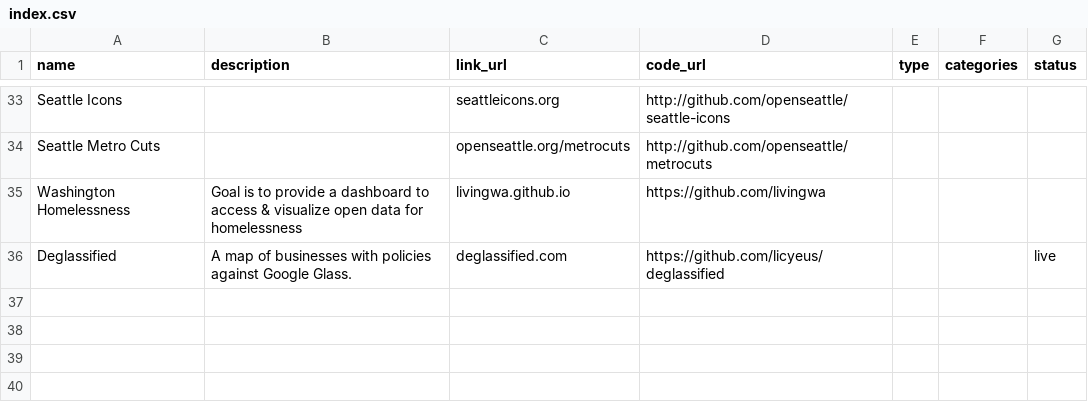
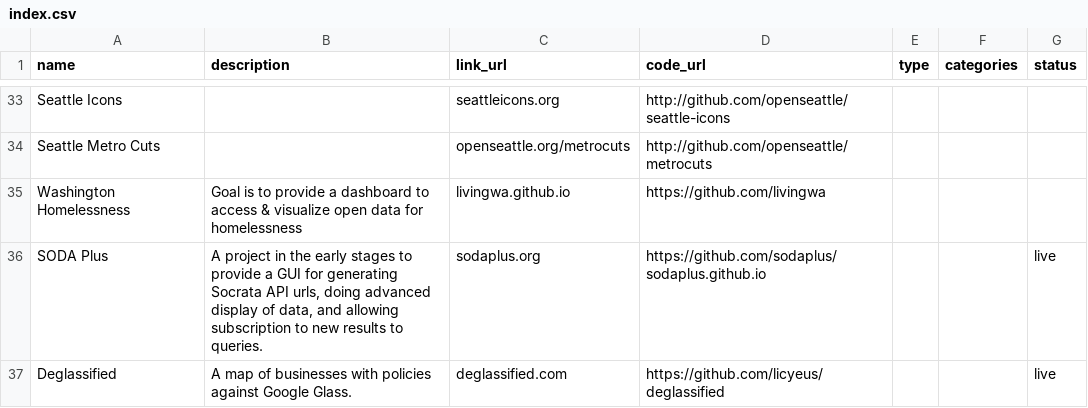
Before and after one commit to openseattle/openseattle.github.io, a CSV file: projects/index.csv, drawn as a sheet; only a part is shown, gaps mark what is left out.

```diff
--- a/projects/index.csv
+++ b/projects/index.csv
@@ -35,2 +35,3 @@ Seattle Metro Cuts,,openseattle.org/metrocuts,http://github.com/openseattle/metr
 Washington Homelessness,Goal is to provide a dashboard to access & visualize open data for homelessness,livingwa.github.io,https://github.com/livingwa,,,
+SODA Plus,"A project in the early stages to provide a GUI for generating Socrata API urls, doing advanced display of data, and allowing subscription to new results to queries.",sodaplus.org,https://github.com/sodaplus/sodaplus.github.io,,,live
 Deglassified,A map of businesses with policies against Google Glass.,deglassified.com,https://github.com/licyeus/deglassified,,,live
```
Also changed, not shown: 2 other files.
